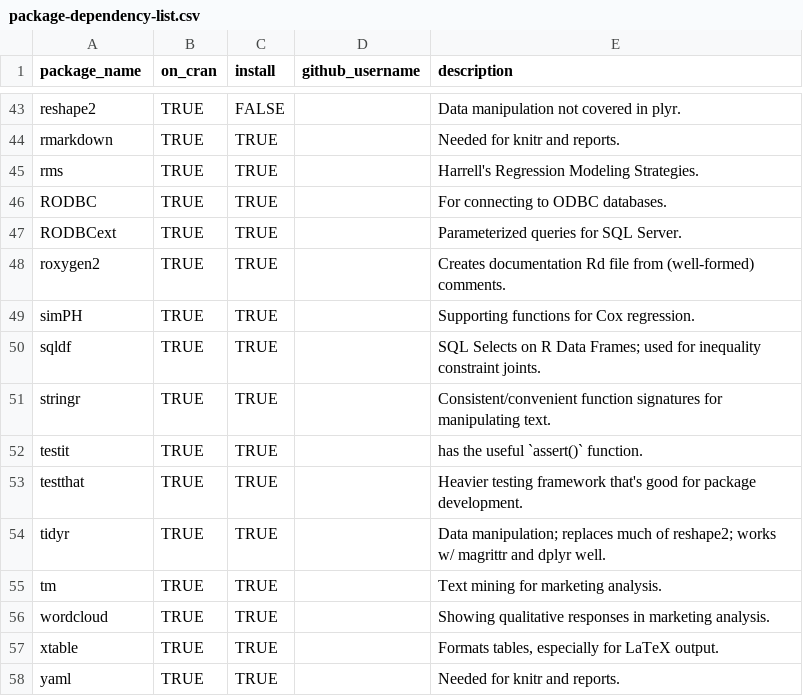
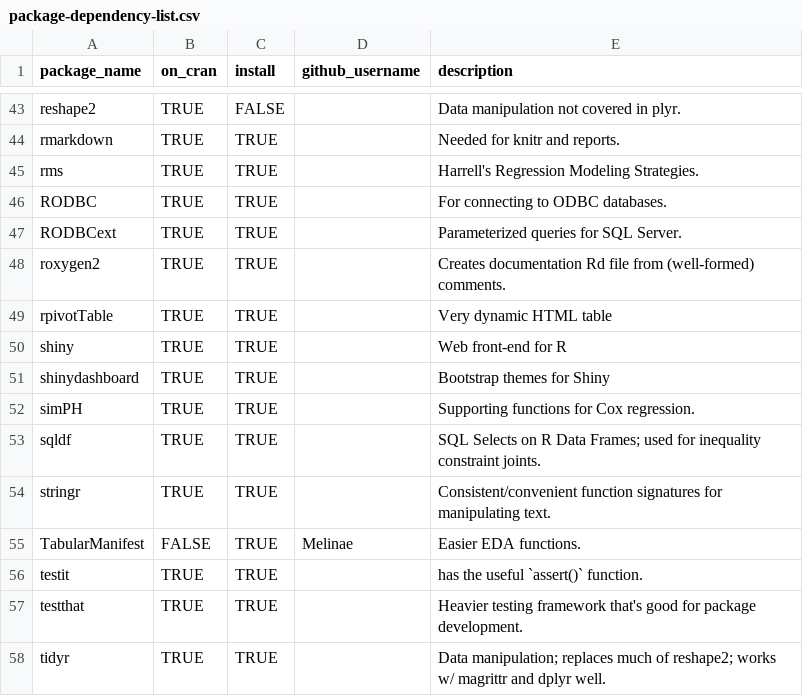
Before and after one commit to OuhscBbmc/RedcapExamplesAndPatterns, a CSV file: utility/package-dependency-list.csv, drawn as a sheet; only a part is shown, gaps mark what is left out; the shorter side is filled out with more unchanged rows; the diff names each change by its address in the sheet, - before the commit and + after, or states it on an @@ line.

Commit message:
shiny and friends

```diff
--- a/utility/package-dependency-list.csv
+++ b/utility/package-dependency-list.csv
+row 49: rpivotTable | TRUE | TRUE |  | Very dynamic HTML table
+row 50: shiny | TRUE | TRUE |  | Web front-end for R
+row 51: shinydashboard | TRUE | TRUE |  | Bootstrap themes for Shiny
+row 55: TabularManifest | FALSE | TRUE | Melinae | Easier EDA functions.
```
